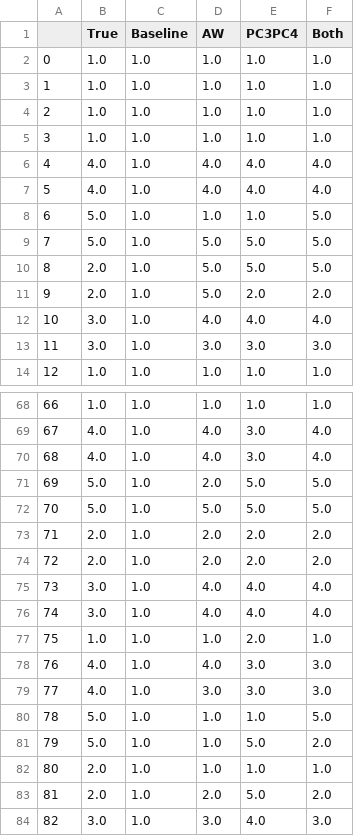
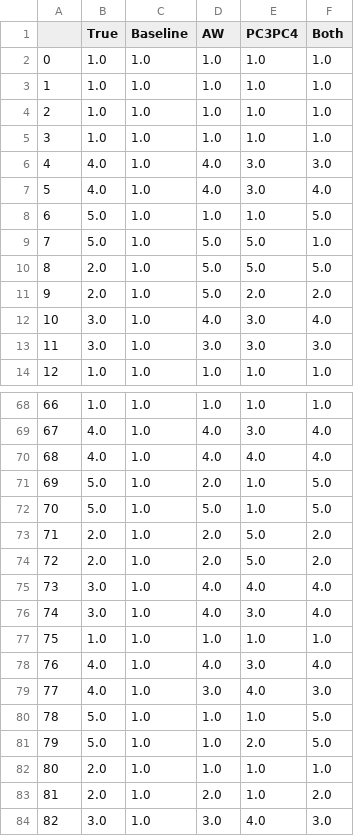
Before and after one commit to VeryThankYou/HorseProject, a CSV file: predictions_section2_horseout.csv, drawn as a sheet; only a part is shown, gaps mark what is left out; the diff covers the shown part only.

```diff
--- a/predictions_section2_horseout.csv
+++ b/predictions_section2_horseout.csv
@@ -5,9 +5,9 @@
 3,1.0,1.0,1.0,1.0,1.0
-4,4.0,1.0,4.0,4.0,4.0
-5,4.0,1.0,4.0,4.0,4.0
+4,4.0,1.0,4.0,3.0,3.0
+5,4.0,1.0,4.0,3.0,4.0
 6,5.0,1.0,1.0,1.0,5.0
-7,5.0,1.0,5.0,5.0,5.0
+7,5.0,1.0,5.0,5.0,1.0
 8,2.0,1.0,5.0,5.0,5.0
 9,2.0,1.0,5.0,2.0,2.0
-10,3.0,1.0,4.0,4.0,4.0
+10,3.0,1.0,4.0,3.0,4.0
 11,3.0,1.0,3.0,3.0,3.0
@@ -69,16 +69,16 @@
 67,4.0,1.0,4.0,3.0,4.0
-68,4.0,1.0,4.0,3.0,4.0
-69,5.0,1.0,2.0,5.0,5.0
-70,5.0,1.0,5.0,5.0,5.0
-71,2.0,1.0,2.0,2.0,2.0
-72,2.0,1.0,2.0,2.0,2.0
+68,4.0,1.0,4.0,4.0,4.0
+69,5.0,1.0,2.0,1.0,5.0
+70,5.0,1.0,5.0,1.0,5.0
+71,2.0,1.0,2.0,5.0,2.0
+72,2.0,1.0,2.0,5.0,2.0
 73,3.0,1.0,4.0,4.0,4.0
-74,3.0,1.0,4.0,4.0,4.0
-75,1.0,1.0,1.0,2.0,1.0
-76,4.0,1.0,4.0,3.0,3.0
-77,4.0,1.0,3.0,3.0,3.0
+74,3.0,1.0,4.0,3.0,4.0
+75,1.0,1.0,1.0,1.0,1.0
+76,4.0,1.0,4.0,3.0,4.0
+77,4.0,1.0,3.0,4.0,3.0
 78,5.0,1.0,1.0,1.0,5.0
-79,5.0,1.0,1.0,5.0,2.0
+79,5.0,1.0,1.0,2.0,5.0
 80,2.0,1.0,1.0,1.0,1.0
-81,2.0,1.0,2.0,5.0,2.0
+81,2.0,1.0,2.0,1.0,2.0
 82,3.0,1.0,3.0,4.0,3.0
```
Also changed, not shown: 12 edited cells elsewhere in this file, predictions_section3_horseout.csv, 9 other files.
